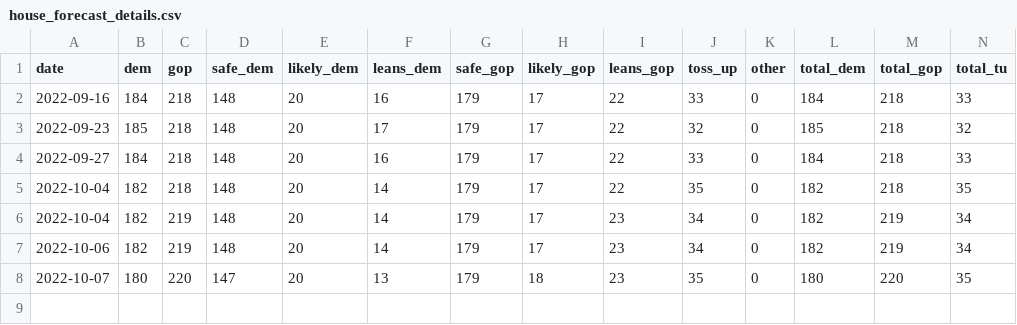
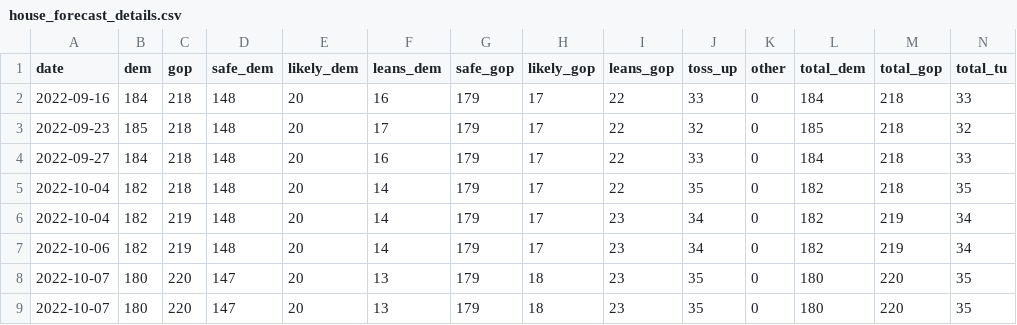
Before and after one commit to kazuhirokida/us-midterm-election, a CSV file: house_forecast_details.csv, drawn as a sheet; the diff names each change by its address in the sheet, - before the commit and + after, or states it on an @@ line.

Commit message:
Update csv file

```diff
--- a/house_forecast_details.csv
+++ b/house_forecast_details.csv
+row 9: 2022-10-07 | 180 | 220 | 147 | 20 | 13 | 179 | 18 | 23 | 35 | 0 | 180 | 220 | 35
```
